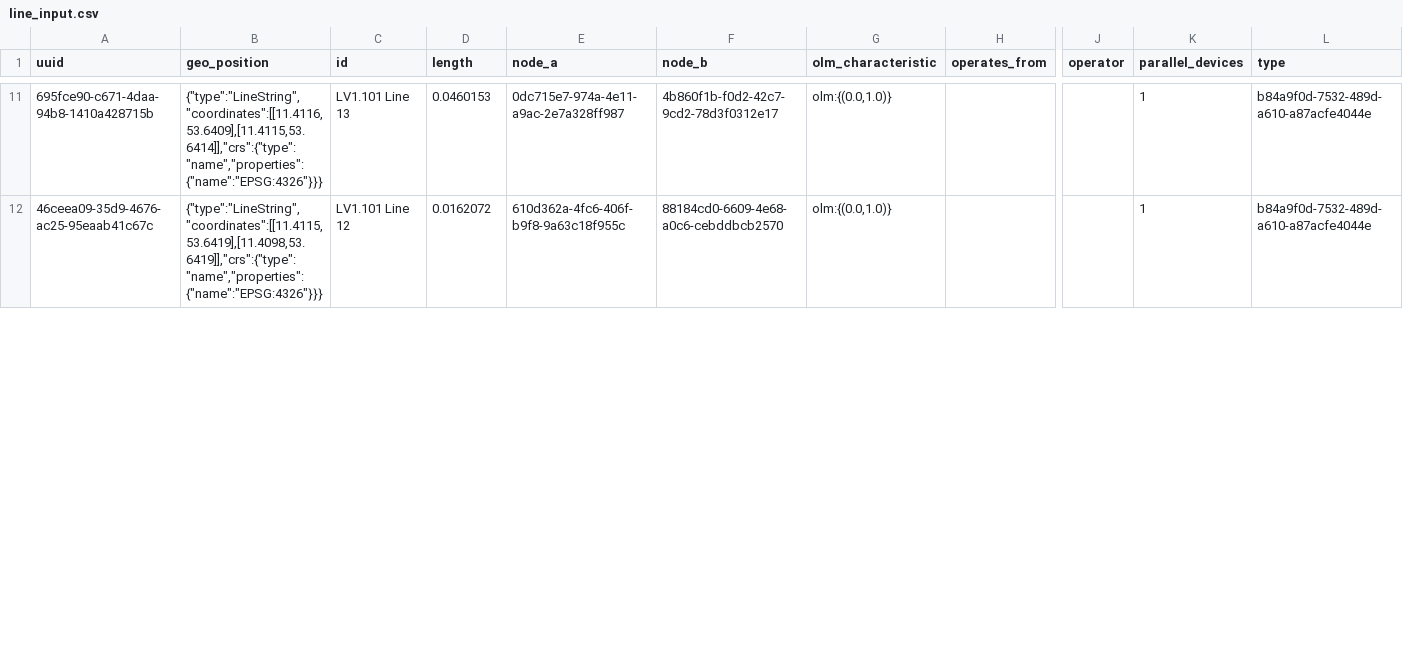
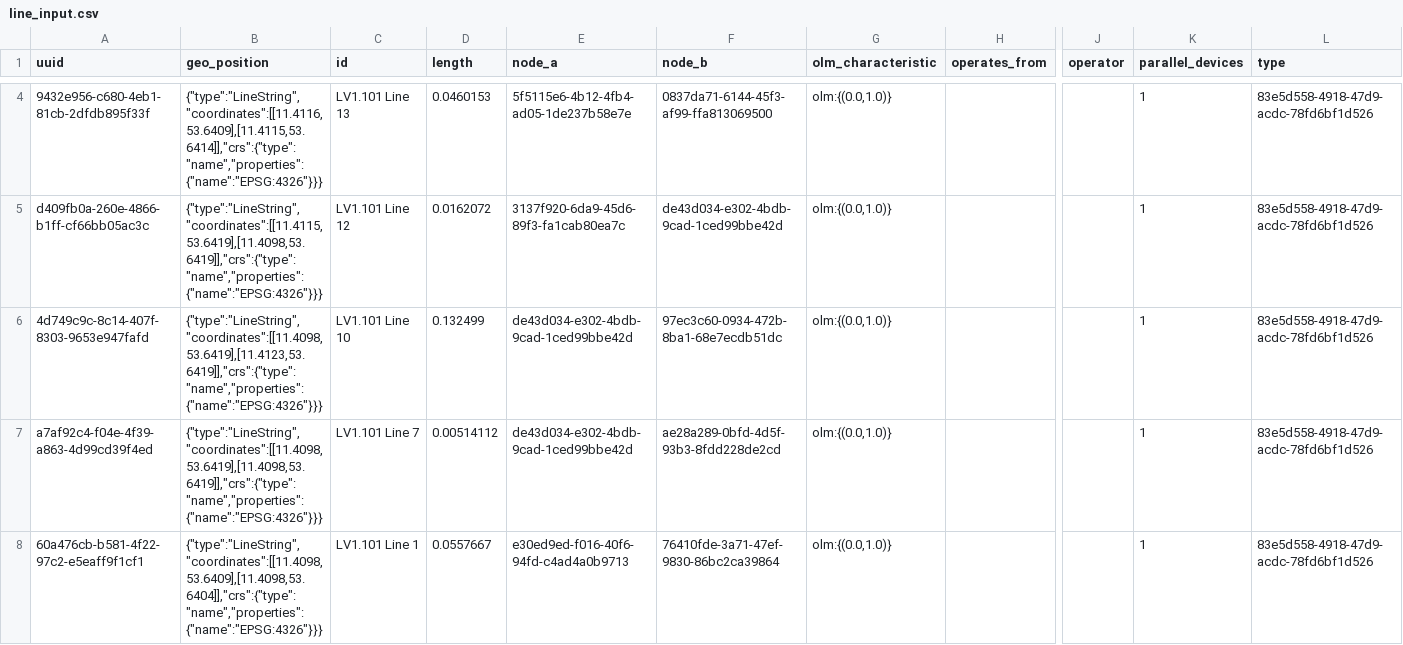
Before and after one commit to ie3-institute/simona, a CSV file: input/samples/vn_simona2/fullGrid/line_input.csv, drawn as a sheet; only a part is shown, gaps mark what is left out; addresses are those after the commit; rows hold the shown columns only; the diff covers the shown part only; the diff names each change by its address in the sheet, - before the commit and + after, or states it on an @@ line.

```diff
--- a/input/samples/vn_simona2/fullGrid/line_input.csv
+++ b/input/samples/vn_simona2/fullGrid/line_input.csv
-A4 (uuid): 695fce90-c671-4daa-94b8-1410a428715b
+A4 (uuid): 9432e956-c680-4eb1-81cb-2dfdb895f33f
-E4 (node_a): 0dc715e7-974a-4e11-a9ac-2e7a328ff987
+E4 (node_a): 5f5115e6-4b12-4fb4-ad05-1de237b58e7e
-F4 (node_b): 4b860f1b-f0d2-42c7-9cd2-78d3f0312e17
+F4 (node_b): 0837da71-6144-45f3-af99-ffa813069500
-L4:L5 (type): b84a9f0d-7532-489d-a610-a87acfe4044e
+L4:L5 (type): 83e5d558-4918-47d9-acdc-78fd6bf1d526
-A5 (uuid): 46ceea09-35d9-4676-ac25-95eaab41c67c
+A5 (uuid): d409fb0a-260e-4866-b1ff-cf66bb05ac3c
-E5 (node_a): 610d362a-4fc6-406f-b9f8-9a63c18f955c
+E5 (node_a): 3137f920-6da9-45d6-89f3-fa1cab80ea7c
-F5 (node_b): 88184cd0-6609-4e68-a0c6-cebddbcb2570
+F5 (node_b): de43d034-e302-4bdb-9cad-1ced99bbe42d
+row 6: 4d749c9c-8c14-407f-8303-9653e947fafd | {"type":"LineString","coordinates":[[11.4098,53.6419],[11.4123,53.6419]],"crs":{"type":"name","properties":{"name":"EPSG:4326"}}} | LV1.101 Line 10 | 0.132499 | de43d034-e302-4bdb-9cad-1ced99bbe42d | 97ec3c60-0934-472b-8ba1-68e7ecdb51dc | olm:{(0.0,1.0)} |  |  | 1 | 83e5d558-4918-47d9-acdc-78fd6bf1d526
+row 7: a7af92c4-f04e-4f39-a863-4d99cd39f4ed | {"type":"LineString","coordinates":[[11.4098,53.6419],[11.4098,53.6419]],"crs":{"type":"name","properties":{"name":"EPSG:4326"}}} | LV1.101 Line 7 | 0.00514112 | de43d034-e302-4bdb-9cad-1ced99bbe42d | ae28a289-0bfd-4d5f-93b3-8fdd228de2cd | olm:{(0.0,1.0)} |  |  | 1 | 83e5d558-4918-47d9-acdc-78fd6bf1d526
+row 8: 60a476cb-b581-4f22-97c2-e5eaff9f1cf1 | {"type":"LineString","coordinates":[[11.4098,53.6409],[11.4098,53.6404]],"crs":{"type":"name","properties":{"name":"EPSG:4326"}}} | LV1.101 Line 1 | 0.0557667 | e30ed9ed-f016-40f6-94fd-c4ad4a0b9713 | 76410fde-3a71-47ef-9830-86bc2ca39864 | olm:{(0.0,1.0)} |  |  | 1 | 83e5d558-4918-47d9-acdc-78fd6bf1d526
```
Also changed, not shown: 4 added rows, 7 removed rows and 19 edited cells elsewhere in this file, input/samples/vn_simona2/fullGrid/bm_input.csv, input/samples/vn_simona2/fullGrid/evcs_input.csv, 10 other files.
